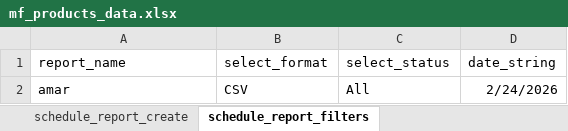
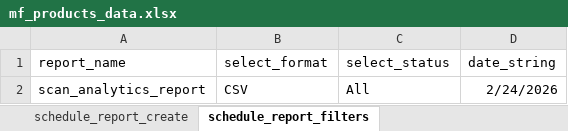
Before and after one commit to AadhiranM/automation, an Excel workbook: mf_products_data.xlsx, sheet schedule_report_filters, drawn as a sheet; values as stored, in another font and other column widths than the file's, no borders; the diff names each change by its address in the sheet, - before the commit and + after, or states it on an @@ line.

```diff
--- a/mf_products_data.xlsx (sheet schedule_report_filters)
+++ b/mf_products_data.xlsx (sheet schedule_report_filters)
-A2 (report_name): amar
+A2 (report_name): scan_analytics_report
```
Also changed, not shown: 1 other file.
